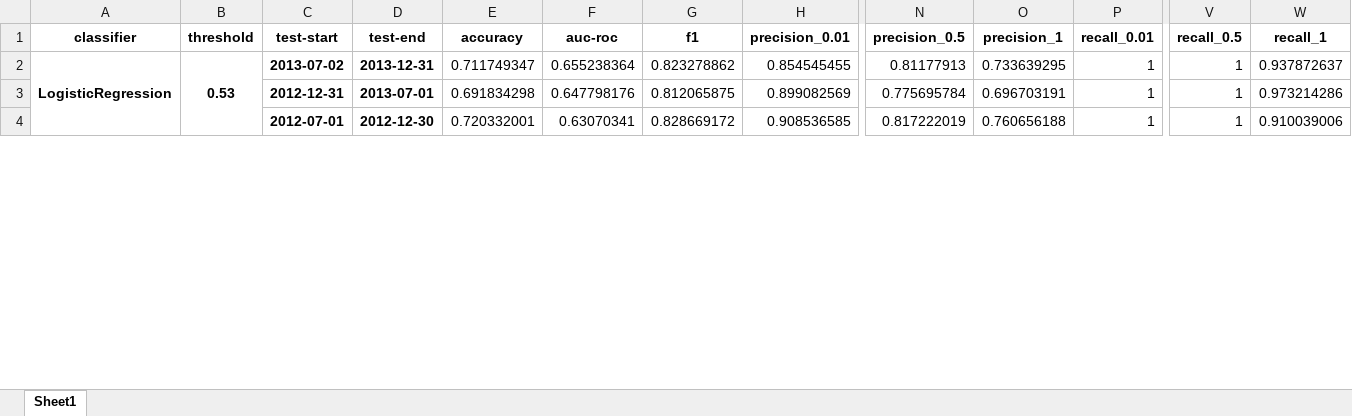
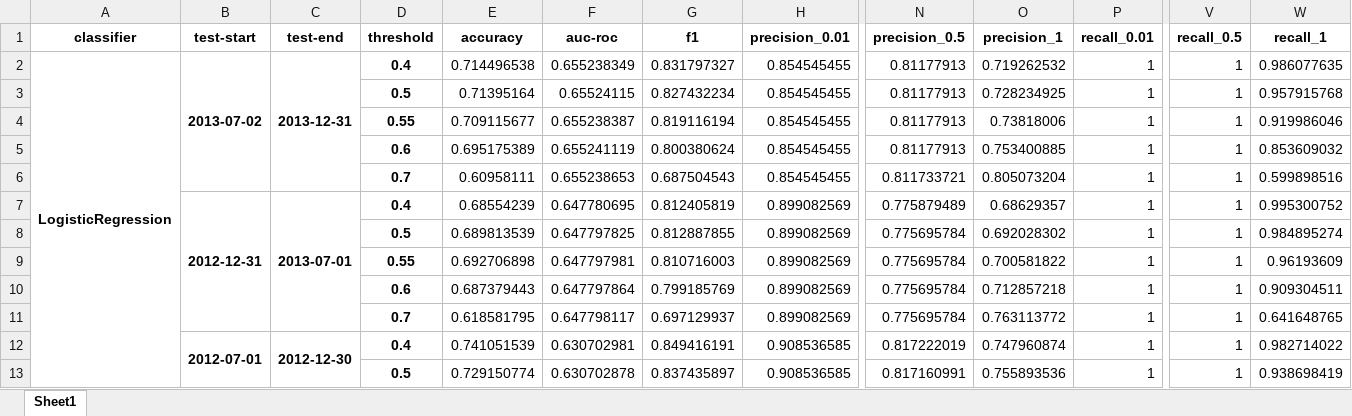
Before and after one commit to jtanwk/capp30254, an Excel workbook: HW3/output/results.xlsx, sheet Sheet1, drawn as a sheet; only a part is shown, gaps mark what is left out; values as stored, in another font and other column widths than the file's, no borders; conditional formats not drawn; removed rows and columns are numbered as before the commit, all else as after; rows hold the shown columns only; the diff covers the shown part only; the diff names each change by its address in the sheet, - before the commit and + after, or states it on an @@ line.

```diff
--- a/HW3/output/results.xlsx (sheet Sheet1)
+++ b/HW3/output/results.xlsx (sheet Sheet1)
-column B (threshold), row 2: 0.53
+column D (threshold), row 2: 0.4; row 8: 0.5; row 12: 0.4
+B2:B6 merged
+C2:C6 merged
-E2 (accuracy): 0.711749347
+E2 (accuracy): 0.714496538
-F2 (auc-roc): 0.655238364
+F2 (auc-roc): 0.655238349
-G2 (f1): 0.823278862
+G2 (f1): 0.831797327
-O2 (precision_1): 0.733639295
+O2 (precision_1): 0.719262532
-W2 (recall_1): 0.937872637
+W2 (recall_1): 0.986077635
+row 3:  |  |  | 0.5 | 0.71395164 | 0.65524115 | 0.827432234 | 0.854545455 | 0.81177913 | 0.728234925 | 1 | 1 | 0.957915768
+row 4:  |  |  | 0.55 | 0.709115677 | 0.655238387 | 0.819116194 | 0.854545455 | 0.81177913 | 0.73818006 | 1 | 1 | 0.919986046
+row 5:  |  |  | 0.6 | 0.695175389 | 0.655241119 | 0.800380624 | 0.854545455 | 0.81177913 | 0.753400885 | 1 | 1 | 0.853609032
+row 6:  |  |  | 0.7 | 0.60958111 | 0.655238653 | 0.687504543 | 0.854545455 | 0.811733721 | 0.805073204 | 1 | 1 | 0.599898516
+row 7:  | 2012-12-31 | 2013-07-01 | 0.4 | 0.68554239 | 0.647780695 | 0.812405819 | 0.899082569 | 0.775879489 | 0.68629357 | 1 | 1 | 0.995300752
-B8 (test-start): 2012-12-31
+B8 (test-start): (empty)
-C8 (test-end): 2013-07-01
+C8 (test-end): (empty)
-E8 (accuracy): 0.691834298
+E8 (accuracy): 0.689813539
-F8 (auc-roc): 0.647798176
+F8 (auc-roc): 0.647797825
-G8 (f1): 0.812065875
+G8 (f1): 0.812887855
-O8 (precision_1): 0.696703191
+O8 (precision_1): 0.692028302
-W8 (recall_1): 0.973214286
+W8 (recall_1): 0.984895274
+row 9:  |  |  | 0.55 | 0.692706898 | 0.647797981 | 0.810716003 | 0.899082569 | 0.775695784 | 0.700581822 | 1 | 1 | 0.96193609
+row 10:  |  |  | 0.6 | 0.687379443 | 0.647797864 | 0.799185769 | 0.899082569 | 0.775695784 | 0.712857218 | 1 | 1 | 0.909304511
+row 11:  |  |  | 0.7 | 0.618581795 | 0.647798117 | 0.697129937 | 0.899082569 | 0.775695784 | 0.763113772 | 1 | 1 | 0.641648765
+B12:B16 merged
+C12:C16 merged
-E12 (accuracy): 0.720332001
+E12 (accuracy): 0.741051539
-F12 (auc-roc): 0.63070341
+F12 (auc-roc): 0.630702981
-G12 (f1): 0.828669172
+G12 (f1): 0.849416191
-O12 (precision_1): 0.760656188
+O12 (precision_1): 0.747960874
-W12 (recall_1): 0.910039006
+W12 (recall_1): 0.982714022
+row 13:  |  |  | 0.5 | 0.729150774 | 0.630702878 | 0.837435897 | 0.908536585 | 0.817160991 | 0.755893536 | 1 | 1 | 0.938698419
```
Also changed, not shown: 63 added rows, 56 edited cells and merged cells elsewhere in this sheet, 2 other files.
